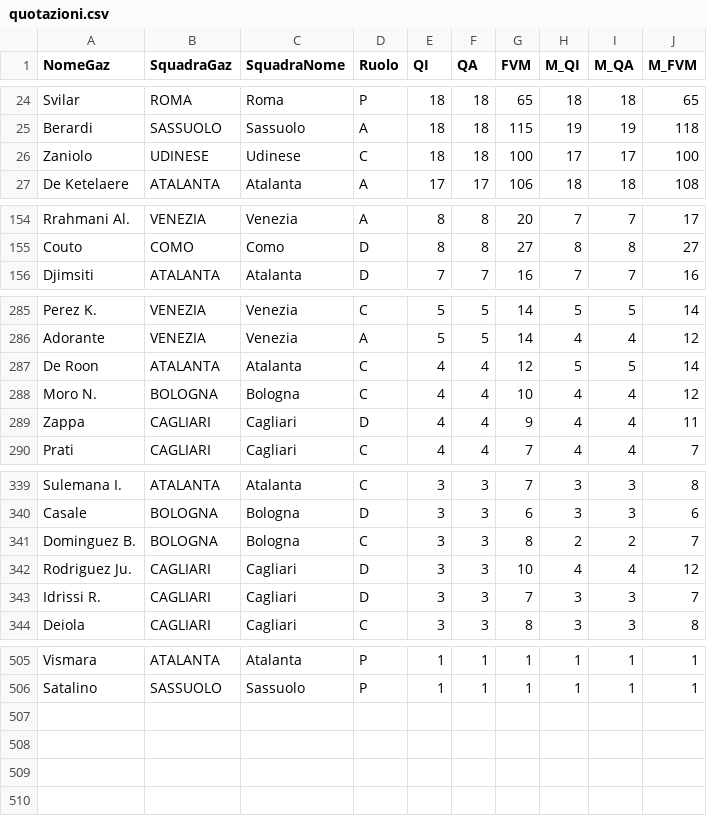
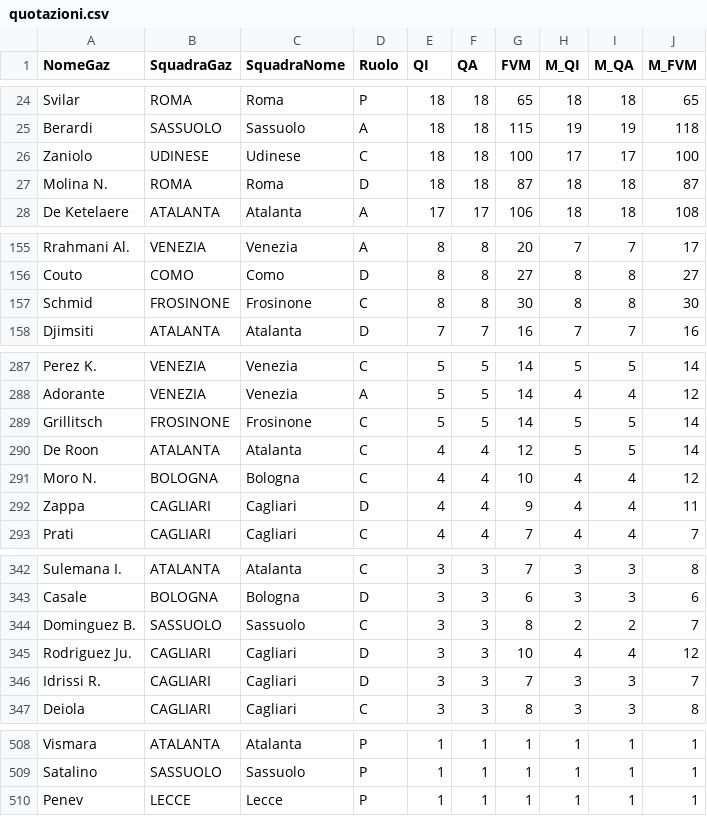
Before and after one commit to LBrontesi/Applicazione-fantacalcio, a CSV file: data/quotazioni.csv, drawn as a sheet; only a part is shown, gaps mark what is left out.

Commit message:
feat(auction): add Guida data import

```diff
--- a/data/quotazioni.csv
+++ b/data/quotazioni.csv
@@ -26,2 +26,3 @@ Berardi,SASSUOLO,Sassuolo,A,18,18,115,19,19,118
 Zaniolo,UDINESE,Udinese,C,18,18,100,17,17,100
+Molina N.,ROMA,Roma,D,18,18,87,18,18,87
 De Ketelaere,ATALANTA,Atalanta,A,17,17,106,18,18,108
@@ -155,2 +156,3 @@ Rrahmani Al.,VENEZIA,Venezia,A,8,8,20,7,7,17
 Couto,COMO,Como,D,8,8,27,8,8,27
+Schmid,FROSINONE,Frosinone,C,8,8,30,8,8,30
 Djimsiti,ATALANTA,Atalanta,D,7,7,16,7,7,16
@@ -286,2 +288,3 @@ Perez K.,VENEZIA,Venezia,C,5,5,14,5,5,14
 Adorante,VENEZIA,Venezia,A,5,5,14,4,4,12
+Grillitsch,FROSINONE,Frosinone,C,5,5,14,5,5,14
 De Roon,ATALANTA,Atalanta,C,4,4,12,5,5,14
@@ -340,3 +343,3 @@ Sulemana I.,ATALANTA,Atalanta,C,3,3,7,3,3,8
 Casale,BOLOGNA,Bologna,D,3,3,6,3,3,6
-Dominguez B.,BOLOGNA,Bologna,C,3,3,8,2,2,7
+Dominguez B.,SASSUOLO,Sassuolo,C,3,3,8,2,2,7
 Rodriguez Ju.,CAGLIARI,Cagliari,D,3,3,10,4,4,12
@@ -506 +509,2 @@ Vismara,ATALANTA,Atalanta,P,1,1,1,1,1,1
 Satalino,SASSUOLO,Sassuolo,P,1,1,1,1,1,1
+Penev,LECCE,Lecce,P,1,1,1,1,1,1
```
Also changed, not shown: data/formazioni.csv, data/panchinari.csv, 20 other files.
